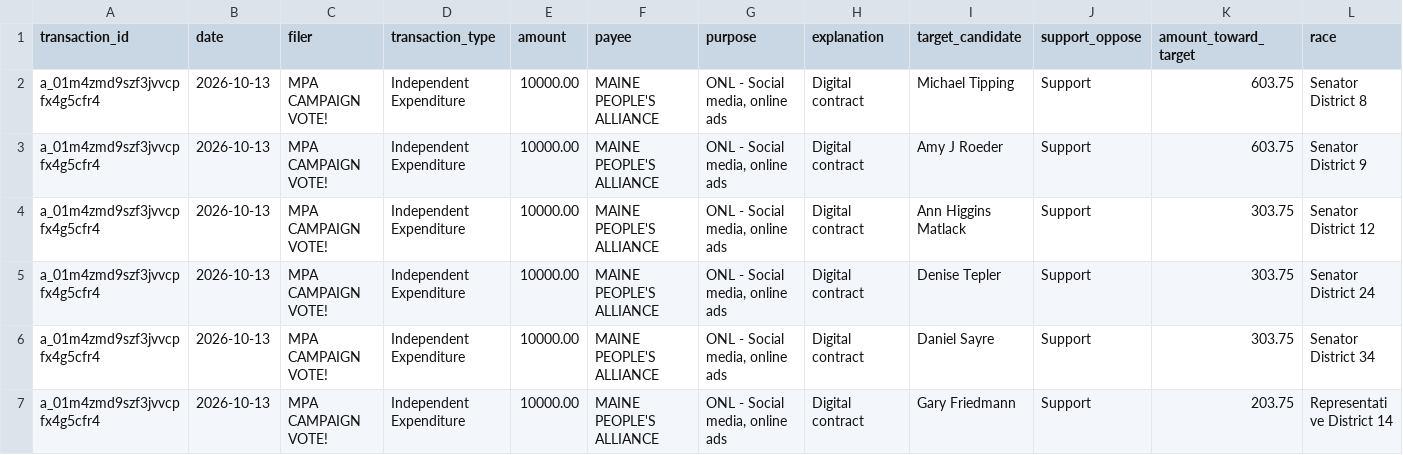
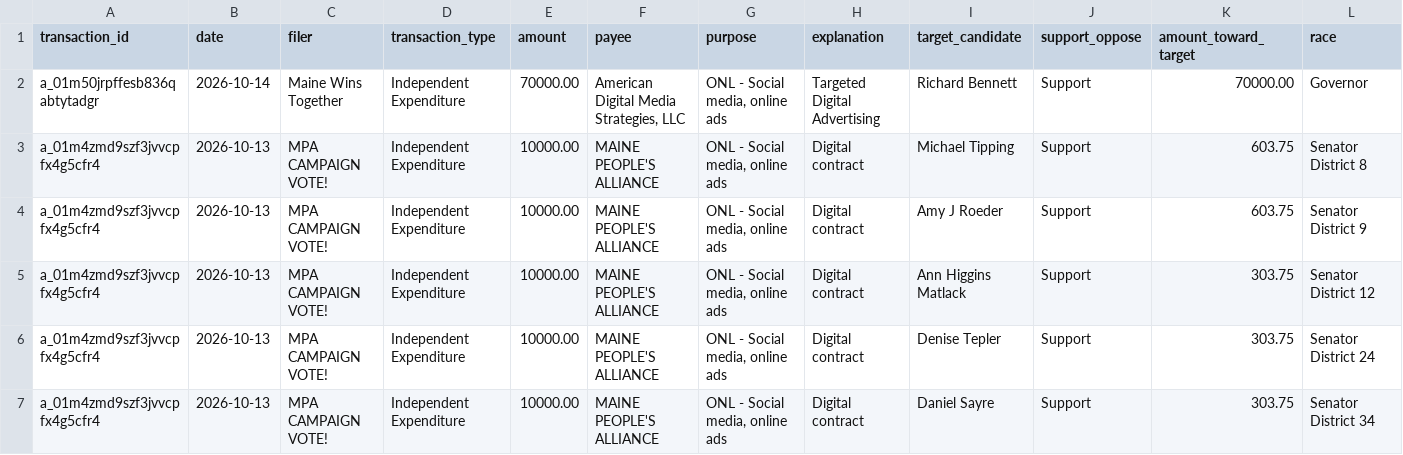
Before and after one commit to wsfp/maine-ie-tracker, a CSV file: ie_tracker.csv, drawn as a sheet; only a part is shown; the shorter side is filled out with more unchanged rows; rows hold the shown columns only; the diff names each change by its address in the sheet, - before the commit and + after, or states it on an @@ line.

```diff
--- a/ie_tracker.csv
+++ b/ie_tracker.csv
+row 2: a_01m50jrpffesb836qabtytadgr | 2026-10-14 | Maine Wins Together | Independent Expenditure | 70000.00 | American Digital Media Strategies, LLC | ONL - Social media, online ads | Targeted Digital Advertising | Richard Bennett | Support | 70000.00 | Governor
```
